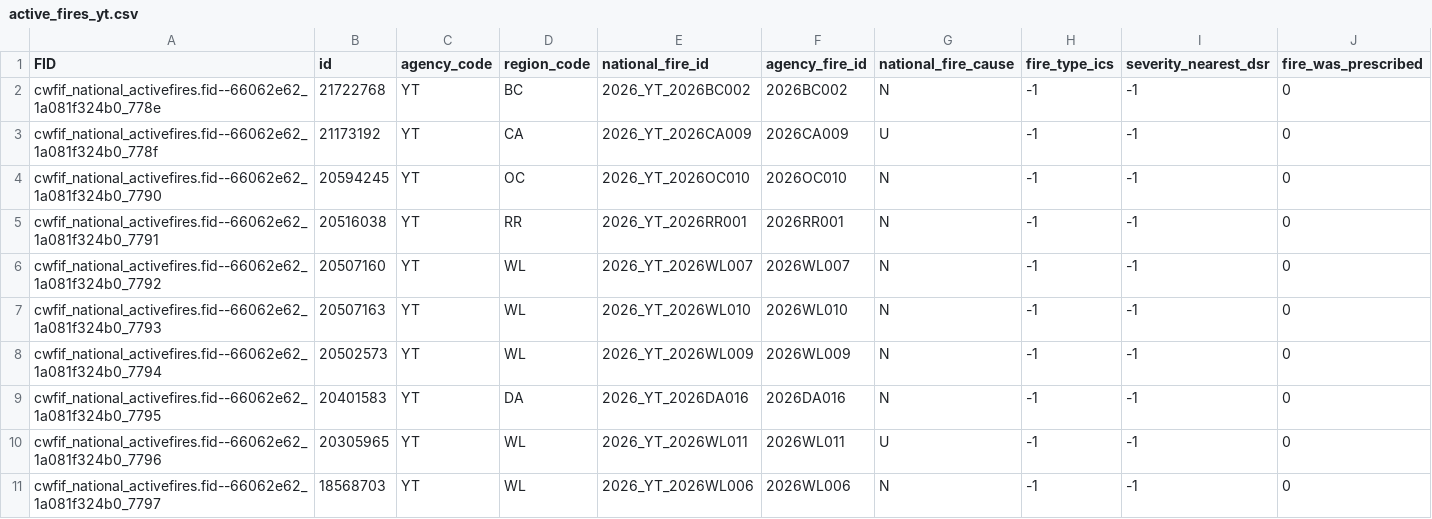
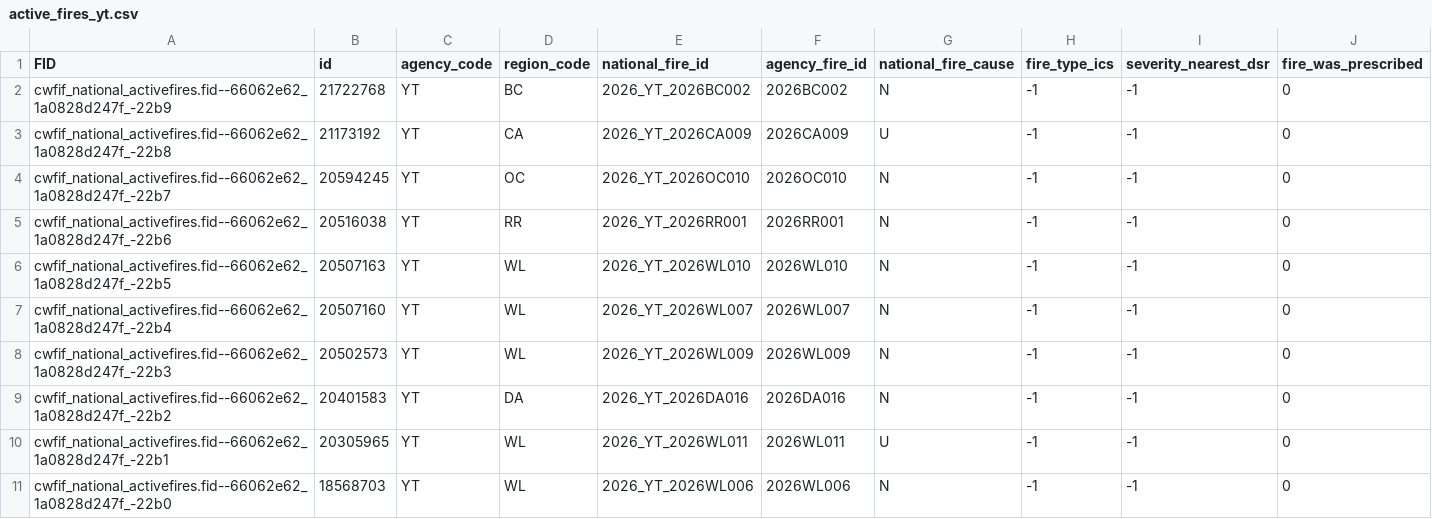
Before and after one commit to jagius/cda-air-quality-compiler, a CSV file: docs/active_fires_yt.csv, drawn as a sheet; only a part is shown; removed rows and columns are numbered as before the commit, all else as after; rows hold the shown columns only; the diff covers the shown part only; the diff names each change by its address in the sheet, - before the commit and + after, or states it on an @@ line.

```diff
--- a/docs/active_fires_yt.csv
+++ b/docs/active_fires_yt.csv
-A2 (FID): cwfif_national_activefires.fid--66062e62_1a081f324b0_778e
+A2 (FID): cwfif_national_activefires.fid--66062e62_1a0828d247f_-22b9
-A3 (FID): cwfif_national_activefires.fid--66062e62_1a081f324b0_778f
+A3 (FID): cwfif_national_activefires.fid--66062e62_1a0828d247f_-22b8
-A4 (FID): cwfif_national_activefires.fid--66062e62_1a081f324b0_7790
+A4 (FID): cwfif_national_activefires.fid--66062e62_1a0828d247f_-22b7
-A5 (FID): cwfif_national_activefires.fid--66062e62_1a081f324b0_7791
+A5 (FID): cwfif_national_activefires.fid--66062e62_1a0828d247f_-22b6
+row 6: cwfif_national_activefires.fid--66062e62_1a0828d247f_-22b5 | 20507163 | YT | WL | 2026_YT_2026WL010 | 2026WL010 | N | -1 | -1 | 0
-A7 (FID): cwfif_national_activefires.fid--66062e62_1a081f324b0_7792
+A7 (FID): cwfif_national_activefires.fid--66062e62_1a0828d247f_-22b4
-row 7: cwfif_national_activefires.fid--66062e62_1a081f324b0_7793 | 20507163 | YT | WL | 2026_YT_2026WL010 | 2026WL010 | N | -1 | -1 | 0
-A8 (FID): cwfif_national_activefires.fid--66062e62_1a081f324b0_7794
+A8 (FID): cwfif_national_activefires.fid--66062e62_1a0828d247f_-22b3
-A9 (FID): cwfif_national_activefires.fid--66062e62_1a081f324b0_7795
+A9 (FID): cwfif_national_activefires.fid--66062e62_1a0828d247f_-22b2
-A10 (FID): cwfif_national_activefires.fid--66062e62_1a081f324b0_7796
+A10 (FID): cwfif_national_activefires.fid--66062e62_1a0828d247f_-22b1
-A11 (FID): cwfif_national_activefires.fid--66062e62_1a081f324b0_7797
+A11 (FID): cwfif_national_activefires.fid--66062e62_1a0828d247f_-22b0
```
Also changed, not shown: 29 edited cells elsewhere in this file, docs/active_fires.csv, docs/active_fires_bc.csv, 8 other files.
